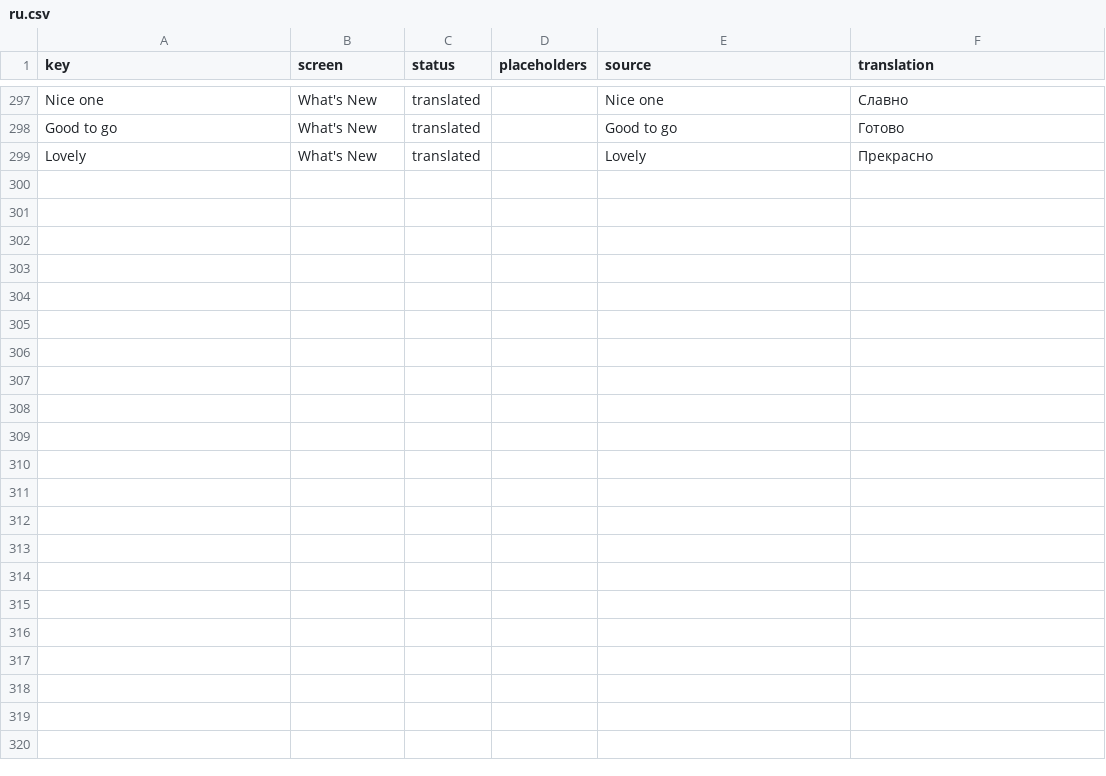
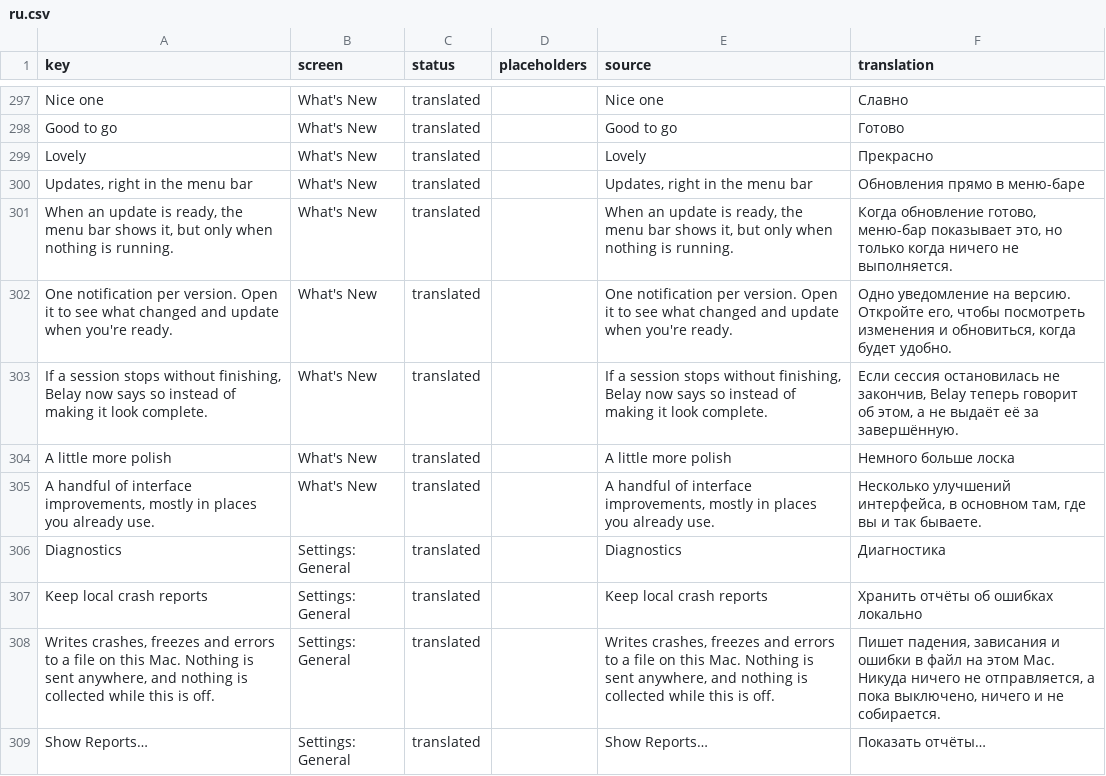
Before and after one commit to PerfectoWeb/Belay, a CSV file: Localization/ru.csv, drawn as a sheet; only a part is shown, gaps mark what is left out.

Commit message:
Local reports, and the new wording

```diff
--- a/Localization/ru.csv
+++ b/Localization/ru.csv
@@ -302 +302,11 @@ Good to go,What's New,translated,,Good to go,Готово
 Lovely,What's New,translated,,Lovely,Прекрасно
+"Updates, right in the menu bar",What's New,translated,,"Updates, right in the menu bar",Обновления прямо в меню-баре
+"When an update is ready, the menu bar shows it, but only when nothing is running.",What's New,translated,,"When an update is ready, the menu bar shows it, but only when nothing is running.","Когда обновление готово, меню-бар показывает это, но только когда ничего не выполняется."
+One notification per version. Open it to see what changed and update when you're ready.,What's New,translated,,One notification per version. Open it to see what changed and update when you're ready.,"Одно уведомление на версию. Откройте его, чтобы посмотреть изменения и обновиться, когда будет удобно."
+"If a session stops without finishing, Belay now says so instead of making it look complete.",What's New,translated,,"If a session stops without finishing, Belay now says so instead of making it look complete.","Если сессия остановилась не закончив, Belay теперь говорит об этом, а не выдаёт её за завершённую."
+A little more polish,What's New,translated,,A little more polish,Немного больше лоска
+"A handful of interface improvements, mostly in places you already use.",What's New,translated,,"A handful of interface improvements, mostly in places you already use.","Несколько улучшений интерфейса, в основном там, где вы и так бываете."
+Diagnostics,Settings: General,translated,,Diagnostics,Диагностика
+Keep local crash reports,Settings: General,translated,,Keep local crash reports,Хранить отчёты об ошибках локально
+"Writes crashes, freezes and errors to a file on this Mac. Nothing is sent anywhere, and nothing is collected while this is off.",Settings: General,translated,,"Writes crashes, freezes and errors to a file on this Mac. Nothing is sent anywhere, and nothing is collected while this is off.","Пишет падения, зависания и ошибки в файл на этом Mac. Никуда ничего не отправляется, а пока выключено, ничего и не собирается."
+Show Reports…,Settings: General,translated,,Show Reports…,Показать отчёты…
```
Also changed, not shown: Localization/de.csv, Localization/en.csv, 15 other files.
